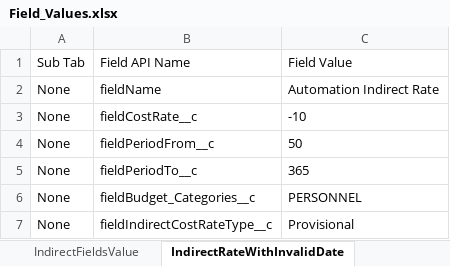
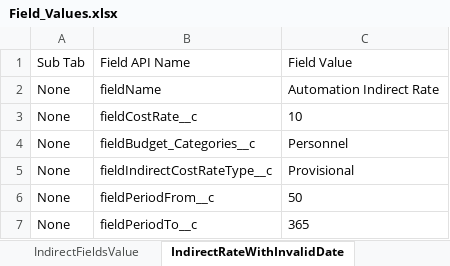
Before and after one commit to DilipHatagale-REISys/govgrants-framework-automation-fw-classic-flows, an Excel workbook: src/main/resources/Field_Values.xlsx, sheet IndirectRateWithInvalidDate, drawn as a sheet; values as stored, in another font and other column widths than the file's, no borders; removed rows and columns are numbered as before the commit, all else as after; the diff names each change by its address in the sheet, - before the commit and + after, or states it on an @@ line.

```diff
--- a/src/main/resources/Field_Values.xlsx (sheet IndirectRateWithInvalidDate)
+++ b/src/main/resources/Field_Values.xlsx (sheet IndirectRateWithInvalidDate)
-C3: -10
+C3: 10
+row 4: None | fieldBudget_Categories__c | Personnel
@@ row 7 moved to row 5: None @@
-row 6: None | fieldBudget_Categories__c | PERSONNEL
```
Also changed, not shown: sheet IndirectFieldsValue, 5 other files.
